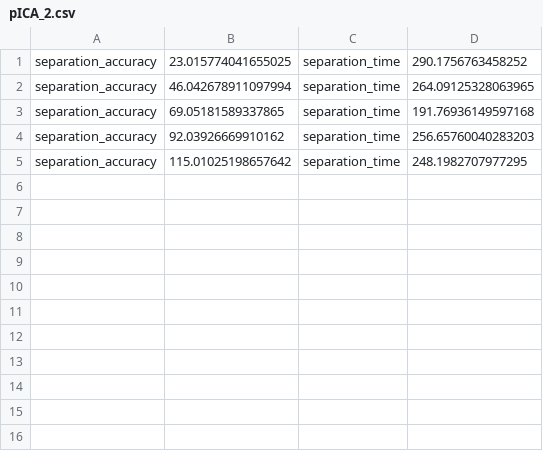
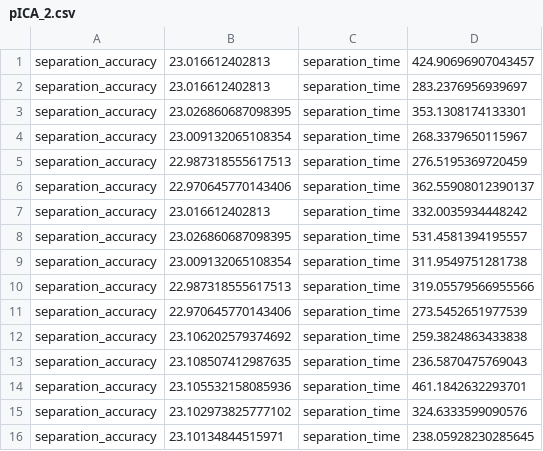
Before and after one commit to Huanzhuo/pICA, a CSV file: measurement/pICA_2.csv, drawn as a sheet.

```diff
--- a/measurement/pICA_2.csv
+++ b/measurement/pICA_2.csv
@@ -1,5 +1,16 @@
-separation_accuracy,23.015774041655025,separation_time,290.1756763458252,
-separation_accuracy,46.042678911097994,separation_time,264.09125328063965,
-separation_accuracy,69.05181589337865,separation_time,191.76936149597168,
-separation_accuracy,92.03926669910162,separation_time,256.65760040283203,
-separation_accuracy,115.01025198657642,separation_time,248.1982707977295,
+separation_accuracy,23.016612402813,separation_time,424.90696907043457,
+separation_accuracy,23.016612402813,separation_time,283.2376956939697,
+separation_accuracy,23.026860687098395,separation_time,353.1308174133301,
+separation_accuracy,23.009132065108354,separation_time,268.3379650115967,
+separation_accuracy,22.987318555617513,separation_time,276.5195369720459,
+separation_accuracy,22.970645770143406,separation_time,362.55908012390137,
+separation_accuracy,23.016612402813,separation_time,332.0035934448242,
+separation_accuracy,23.026860687098395,separation_time,531.4581394195557,
+separation_accuracy,23.009132065108354,separation_time,311.9549751281738,
+separation_accuracy,22.987318555617513,separation_time,319.05579566955566,
+separation_accuracy,22.970645770143406,separation_time,273.5452651977539,
+separation_accuracy,23.106202579374692,separation_time,259.3824863433838,
+separation_accuracy,23.108507412987635,separation_time,236.5870475769043,
+separation_accuracy,23.105532158085936,separation_time,461.1842632293701,
+separation_accuracy,23.102973825777102,separation_time,324.6333599090576,
+separation_accuracy,23.10134844515971,separation_time,238.05928230285645,
```
Also changed, not shown: 4 other files.
